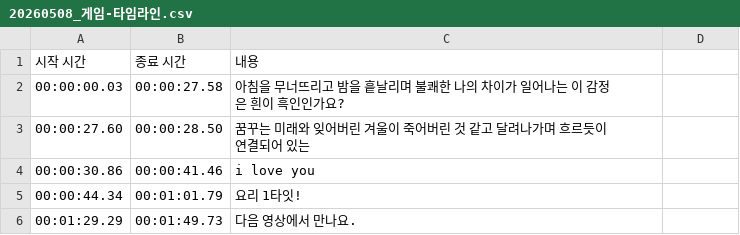
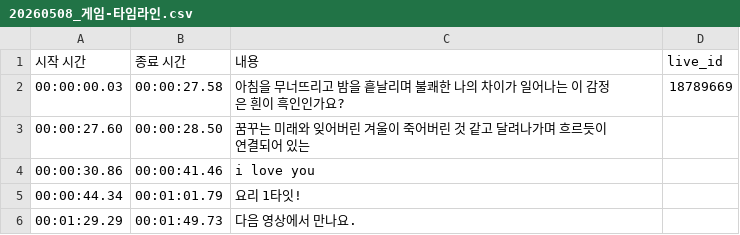
Before and after one commit to kim-904/reva-silrok, a CSV file: data/타임라인/20260508_게임-타임라인.csv, drawn as a sheet; only a part is shown; the diff names each change by its address in the sheet, - before the commit and + after, or states it on an @@ line.

```diff
--- a/data/타임라인/20260508_게임-타임라인.csv
+++ b/data/타임라인/20260508_게임-타임라인.csv
-D1: (empty)
+D1: live_id
-D2 (live_id): (empty)
+D2 (live_id): 18789669
```
Also changed, not shown: data/broadcast_log.csv, data/타임라인/20260501_게임-타임라인.csv, 52 other files.
